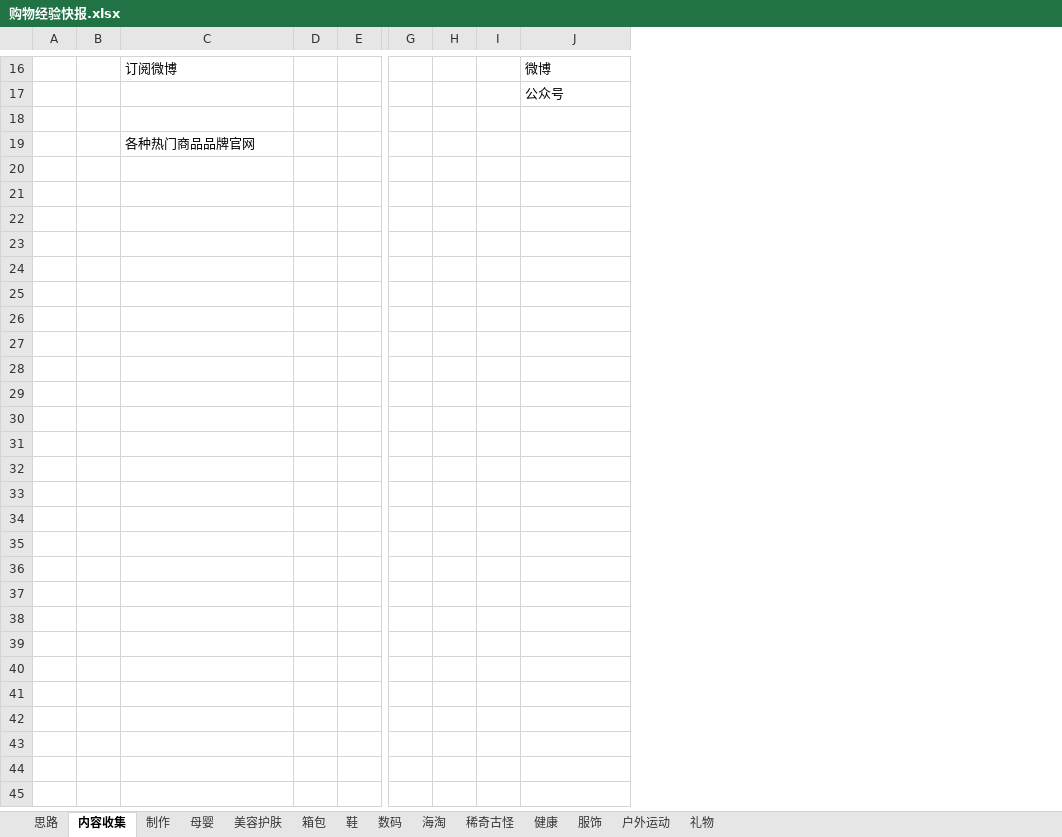
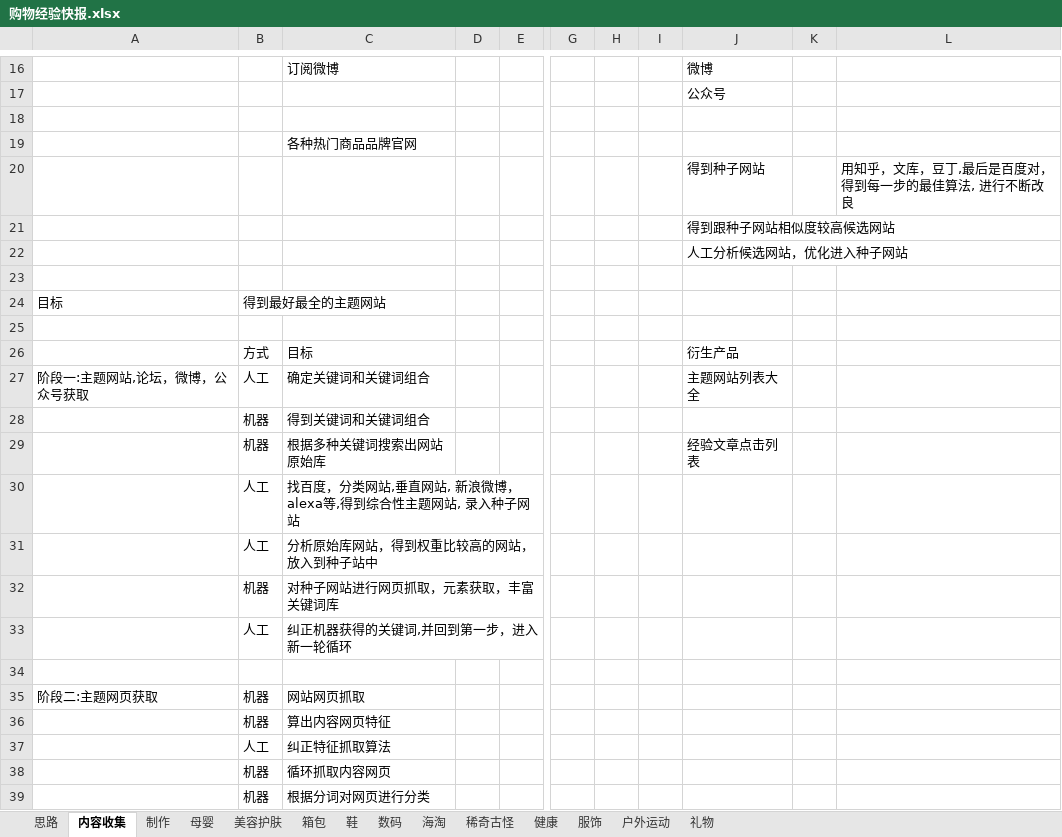
Before and after one commit to colenhyt/ai, an Excel workbook: boxsite/购物经验快报.xlsx, sheet 内容收集, drawn as a sheet; only a part is shown, gaps mark what is left out; values as stored, in another font and other column widths than the file's, no borders; removed rows and columns are numbered as before the commit, all else as after; rows hold the shown columns only; the diff covers the shown part only; the diff names each change by its address in the sheet, - before the commit and + after, or states it on an @@ line.

```diff
--- a/boxsite/购物经验快报.xlsx (sheet 内容收集)
+++ b/boxsite/购物经验快报.xlsx (sheet 内容收集)
-column A, empty
-column B, empty
+column A, empty
+column B, empty
-column I, empty
+column I, empty
+column K, empty
+column L, empty
+row 20:  |  |  |  |  |  |  |  | 得到种子网站 |  | 用知乎，文库，豆丁,最后是百度对，得到每一步的最佳算法, 进行不断改良
+row 21:  |  |  |  |  |  |  |  | 得到跟种子网站相似度较高候选网站
+row 22:  |  |  |  |  |  |  |  | 人工分析候选网站，优化进入种子网站
+row 23: (empty)
+row 24: 目标 | 得到最好最全的主题网站
+row 25: (empty)
+row 26:  | 方式 | 目标 |  |  |  |  |  | 衍生产品
+row 27: 阶段一:主题网站,论坛，微博，公众号获取 | 人工 | 确定关键词和关键词组合 |  |  |  |  |  | 主题网站列表大全
+row 28:  | 机器 | 得到关键词和关键词组合
+row 29:  | 机器 | 根据多种关键词搜索出网站原始库 |  |  |  |  |  | 经验文章点击列表
+row 30:  | 人工 | 找百度，分类网站,垂直网站, 新浪微博，alexa等,得到综合性主题网站, 录入种子网站
+row 31:  | 人工 | 分析原始库网站，得到权重比较高的网站，放入到种子站中
+row 32:  | 机器 | 对种子网站进行网页抓取，元素获取，丰富关键词库
+row 33:  | 人工 | 纠正机器获得的关键词,并回到第一步，进入新一轮循环
+row 34: (empty)
+row 35: 阶段二:主题网页获取 | 机器 | 网站网页抓取
+row 36:  | 机器 | 算出内容网页特征
+row 37:  | 人工 | 纠正特征抓取算法
+row 38:  | 机器 | 循环抓取内容网页
+row 39:  | 机器 | 根据分词对网页进行分类
```
Also changed, not shown: 19 added rows elsewhere in this sheet, sheet 海淘.
